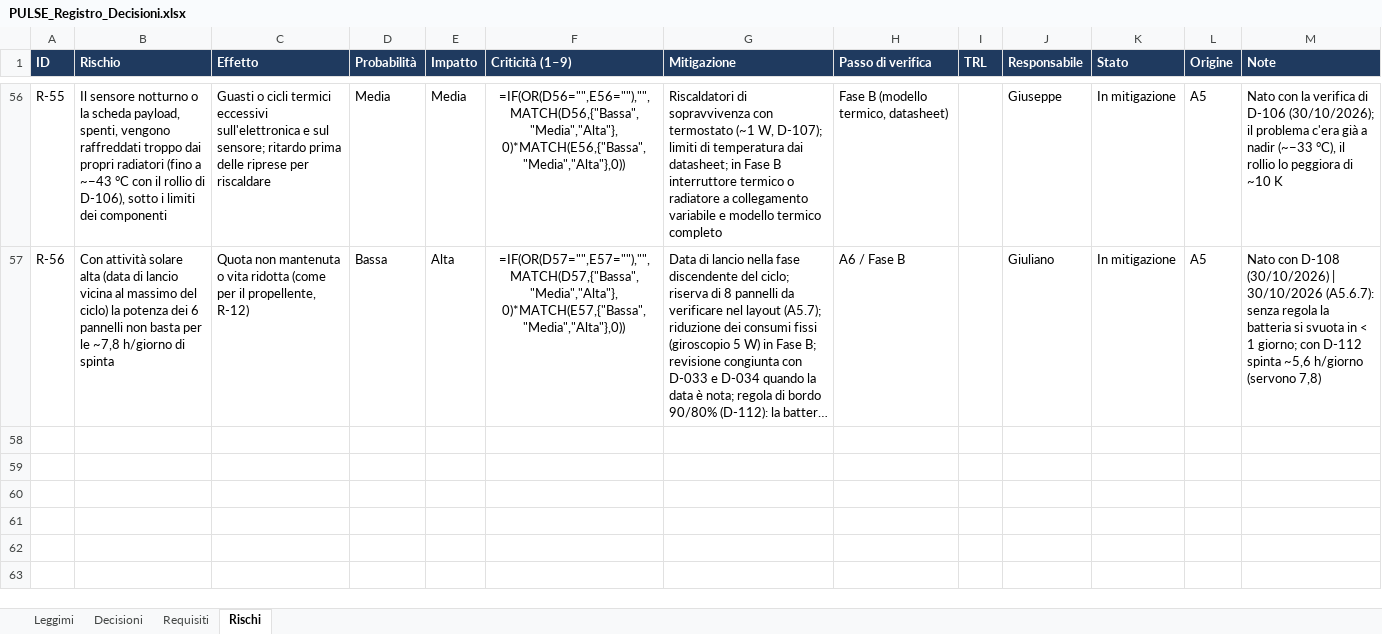
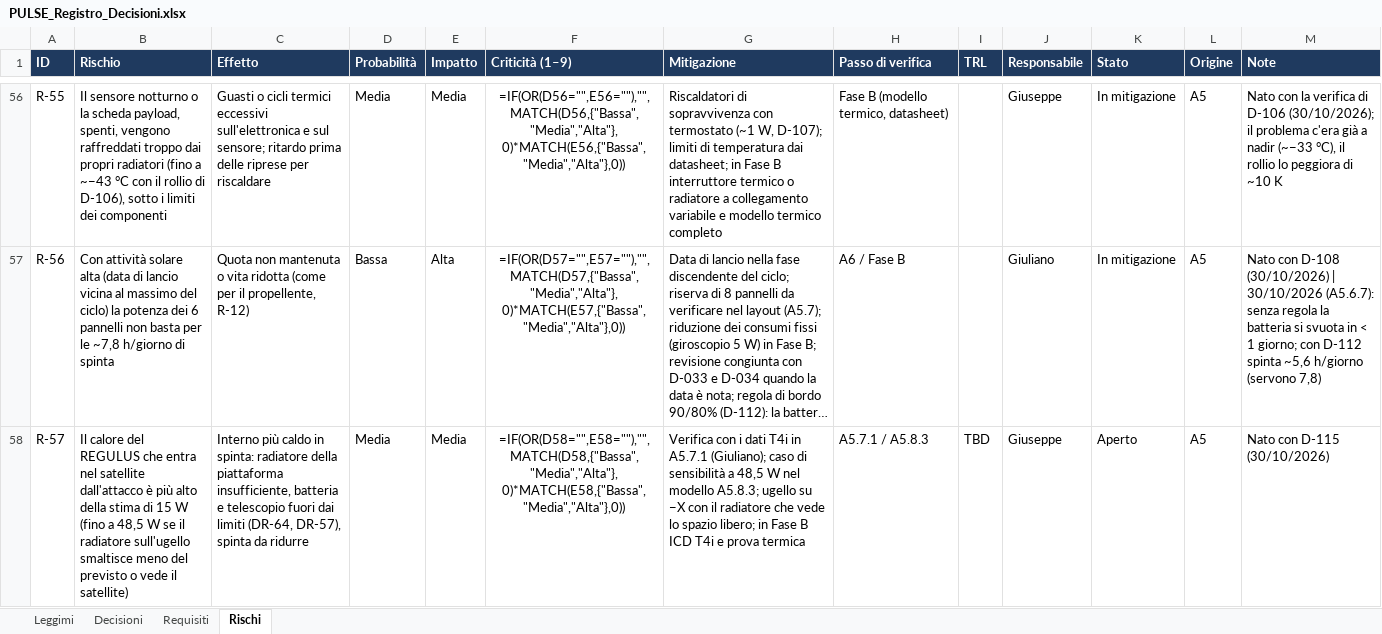
Before and after one commit to GiulianoPennacchioJ/PULSE-16u-cubesat, an Excel workbook: PULSE_Registro_Decisioni.xlsx, sheet Rischi, drawn as a sheet; only a part is shown, gaps mark what is left out; long unchanged cells end in …; values as stored, in another font and other column widths than the file's, no borders; formulas without a stored value are shown as written; conditional formats not drawn; the diff names each change by its address in the sheet, - before the commit and + after, or states it on an @@ line.

```diff
--- a/PULSE_Registro_Decisioni.xlsx (sheet Rischi)
+++ b/PULSE_Registro_Decisioni.xlsx (sheet Rischi)
+row 58: R-57 | Il calore del REGULUS che entra nel satellite dall'attacco è più alto della stima di 15 W (fino a 48,5 W se il radiatore sull'ugello smaltisce meno del previsto o vede il satellite) | Interno più caldo in spinta: radiatore della piattaforma insufficiente, batteria e telescopio fuori dai limiti (DR-64, DR-57), spinta da ridurre | Media | Media | =IF(OR(D58="",E58=""),"",MATCH(D58,{"Bassa","Media","Alta"},0)*MATCH(E58,{"Bassa","Media","Alta"},0)) | Verifica con i dati T4i in A5.7.1 (Giuliano); caso di sensibilità a 48,5 W nel modello A5.8.3; ugello su −X con il radiatore che vede lo spazio libero; in Fase B ICD T4i e prova termica | A5.7.1 / A5.8.3 | TBD | Giuseppe | Aperto | A5 | Nato con D-115 (30/10/2026)
```
Also changed, not shown: sheet Decisioni, 1 other file.
